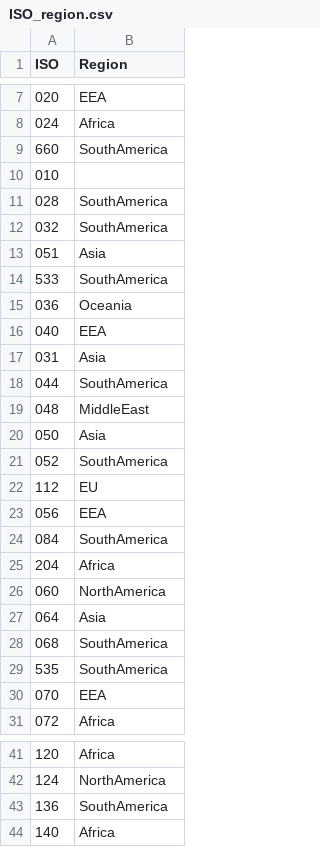
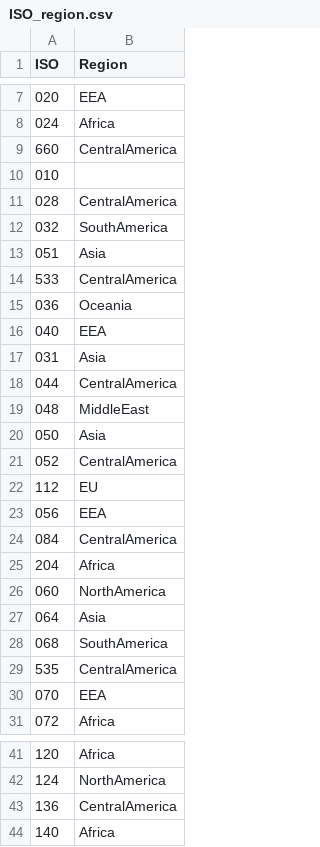
Before and after one commit to Peterhansel/main, a CSV file: ISO_region.csv, drawn as a sheet; only a part is shown, gaps mark what is left out; the diff covers the shown part only.

Commit message:
Add files via upload

```diff
--- a/ISO_region.csv
+++ b/ISO_region.csv
@@ -8,8 +8,8 @@ ISO,Region
 024,Africa
-660,SouthAmerica
+660,CentralAmerica
 010,
-028,SouthAmerica
+028,CentralAmerica
 032,SouthAmerica
 051,Asia
-533,SouthAmerica
+533,CentralAmerica
 036,Oceania
@@ -17,9 +17,9 @@ ISO,Region
 031,Asia
-044,SouthAmerica
+044,CentralAmerica
 048,MiddleEast
 050,Asia
-052,SouthAmerica
+052,CentralAmerica
 112,EU
 056,EEA
-084,SouthAmerica
+084,CentralAmerica
 204,Africa
@@ -28,3 +28,3 @@ ISO,Region
 068,SouthAmerica
-535,SouthAmerica
+535,CentralAmerica
 070,EEA
@@ -42,3 +42,3 @@ ISO,Region
 124,NorthAmerica
-136,SouthAmerica
+136,CentralAmerica
 140,Africa
```
Also changed, not shown: 7 edited cells elsewhere in this file.
